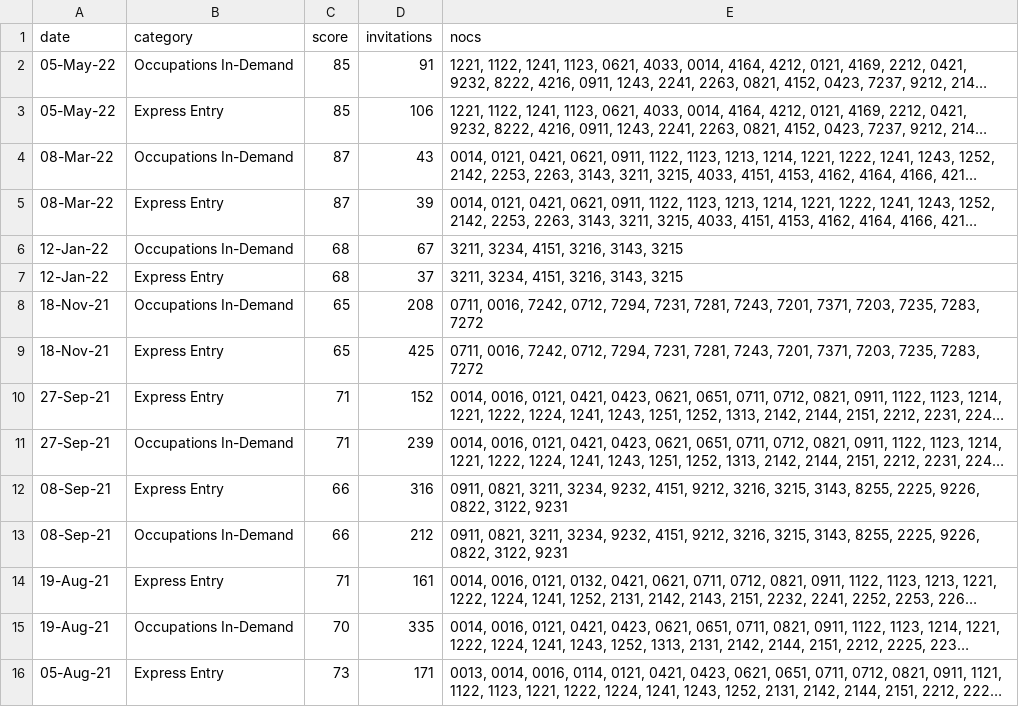
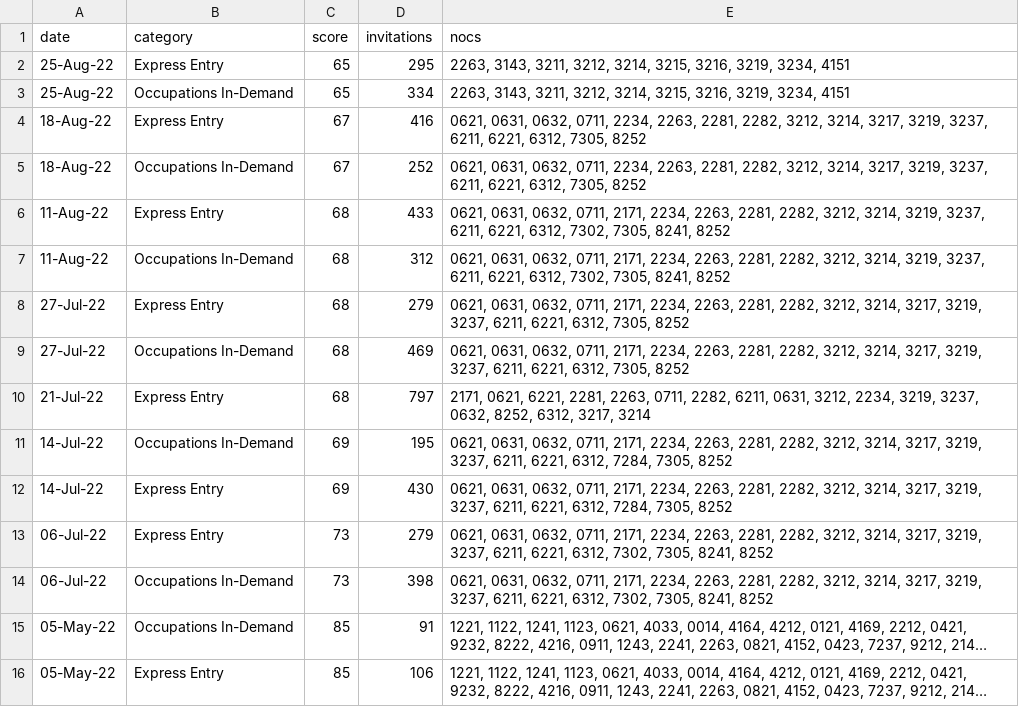
Before and after one commit to katchme88/pnpinsider, a CSV file: server/model/eoi.csv, drawn as a sheet; only a part is shown; the shorter side is filled out with more unchanged rows; long unchanged cells end in …; the diff names each change by its address in the sheet, - before the commit and + after, or states it on an @@ line.

```diff
--- a/server/model/eoi.csv
+++ b/server/model/eoi.csv
+row 2: 25-Aug-22 | Express Entry | 65 | 295 | 2263, 3143, 3211, 3212, 3214, 3215, 3216, 3219, 3234, 4151
+row 3: 25-Aug-22 | Occupations In-Demand | 65 | 334 | 2263, 3143, 3211, 3212, 3214, 3215, 3216, 3219, 3234, 4151
+row 4: 18-Aug-22 | Express Entry | 67 | 416 | 0621, 0631, 0632, 0711, 2234, 2263, 2281, 2282, 3212, 3214, 3217, 3219, 3237, 6211, 6221, 6312, 7305, 8252
+row 5: 18-Aug-22 | Occupations In-Demand | 67 | 252 | 0621, 0631, 0632, 0711, 2234, 2263, 2281, 2282, 3212, 3214, 3217, 3219, 3237, 6211, 6221, 6312, 7305, 8252
+row 6: 11-Aug-22 | Express Entry | 68 | 433 | 0621, 0631, 0632, 0711, 2171, 2234, 2263, 2281, 2282, 3212, 3214, 3219, 3237, 6211, 6221, 6312, 7302, 7305, 8241, 8252
+row 7: 11-Aug-22 | Occupations In-Demand | 68 | 312 | 0621, 0631, 0632, 0711, 2171, 2234, 2263, 2281, 2282, 3212, 3214, 3219, 3237, 6211, 6221, 6312, 7302, 7305, 8241, 8252
+row 8: 27-Jul-22 | Express Entry | 68 | 279 | 0621, 0631, 0632, 0711, 2171, 2234, 2263, 2281, 2282, 3212, 3214, 3217, 3219, 3237, 6211, 6221, 6312, 7305, 8252
+row 9: 27-Jul-22 | Occupations In-Demand | 68 | 469 | 0621, 0631, 0632, 0711, 2171, 2234, 2263, 2281, 2282, 3212, 3214, 3217, 3219, 3237, 6211, 6221, 6312, 7305, 8252
+row 10: 21-Jul-22 | Express Entry | 68 | 797 | 2171, 0621, 6221, 2281, 2263, 0711, 2282, 6211, 0631, 3212, 2234, 3219, 3237, 0632, 8252, 6312, 3217, 3214
+row 11: 14-Jul-22 | Occupations In-Demand | 69 | 195 | 0621, 0631, 0632, 0711, 2171, 2234, 2263, 2281, 2282, 3212, 3214, 3217, 3219, 3237, 6211, 6221, 6312, 7284, 7305, 8252
+row 12: 14-Jul-22 | Express Entry | 69 | 430 | 0621, 0631, 0632, 0711, 2171, 2234, 2263, 2281, 2282, 3212, 3214, 3217, 3219, 3237, 6211, 6221, 6312, 7284, 7305, 8252
+row 13: 06-Jul-22 | Express Entry | 73 | 279 | 0621, 0631, 0632, 0711, 2171, 2234, 2263, 2281, 2282, 3212, 3214, 3217, 3219, 3237, 6211, 6221, 6312, 7302, 7305, 8241, 8252
+row 14: 06-Jul-22 | Occupations In-Demand | 73 | 398 | 0621, 0631, 0632, 0711, 2171, 2234, 2263, 2281, 2282, 3212, 3214, 3217, 3219, 3237, 6211, 6221, 6312, 7302, 7305, 8241, 8252
```
Also changed, not shown: 1 other file.
